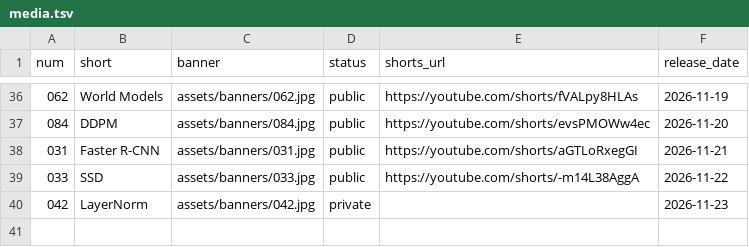
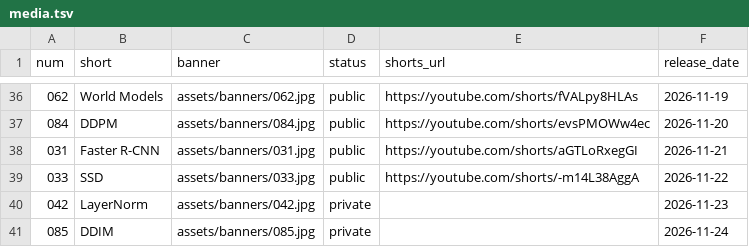
Before and after one commit to nadeemcite/research-papers, a TSV file: scripts/media.tsv, drawn as a sheet; only a part is shown, gaps mark what is left out.

```diff
--- a/scripts/media.tsv
+++ b/scripts/media.tsv
@@ -40 +40,2 @@ num	short	banner	status	shorts_url	release_date
 042	LayerNorm	assets/banners/042.jpg	private		2026-11-23
+085	DDIM	assets/banners/085.jpg	private		2026-11-24
```
Also changed, not shown: 4 other files.
